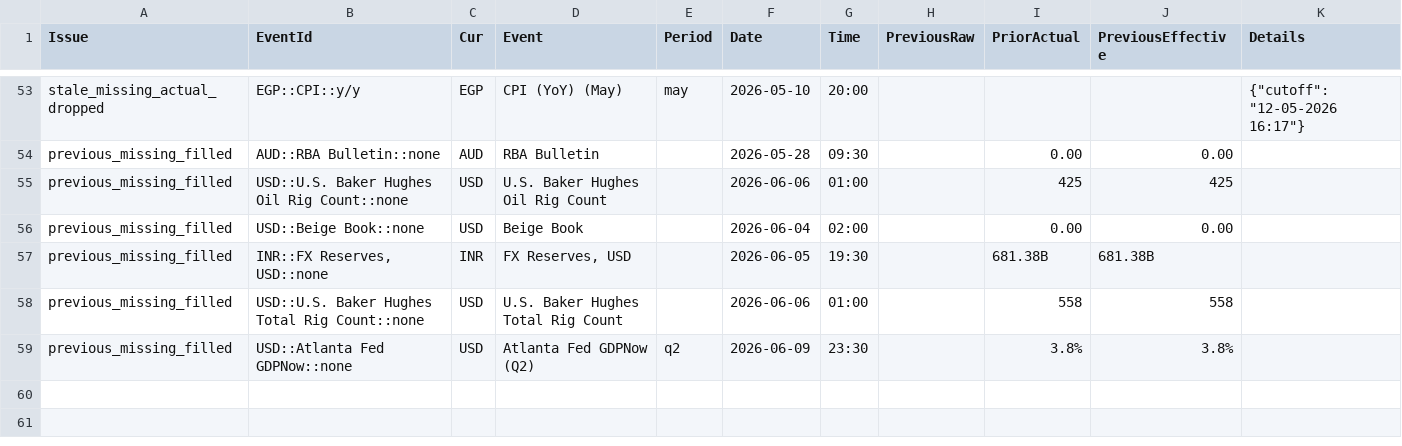
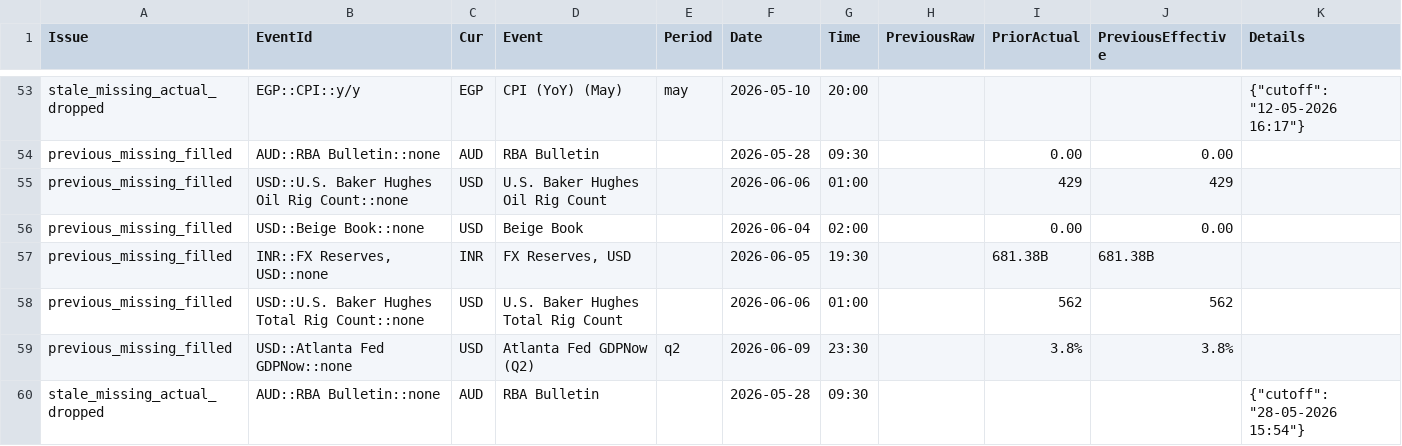
Before and after one commit to yiyousiow000814/XAUUSD-Calendar-Agent, a CSV file: data/event_history_index/2026_event_history_issues.csv, drawn as a sheet; only a part is shown, gaps mark what is left out.

```diff
--- a/data/event_history_index/2026_event_history_issues.csv
+++ b/data/event_history_index/2026_event_history_issues.csv
@@ -54,6 +54,7 @@ stale_missing_actual_dropped,EGP::CPI::y/y,EGP,CPI (YoY)  (May),may,2026-05-10,2
 previous_missing_filled,AUD::RBA Bulletin::none,AUD,RBA Bulletin,,2026-05-28,09:30,,0.00,0.00,
-previous_missing_filled,USD::U.S. Baker Hughes Oil Rig Count::none,USD,U.S. Baker Hughes Oil Rig Count,,2026-06-06,01:00,,425,425,
+previous_missing_filled,USD::U.S. Baker Hughes Oil Rig Count::none,USD,U.S. Baker Hughes Oil Rig Count,,2026-06-06,01:00,,429,429,
 previous_missing_filled,USD::Beige Book::none,USD,Beige Book,,2026-06-04,02:00,,0.00,0.00,
 previous_missing_filled,"INR::FX Reserves, USD::none",INR,"FX Reserves, USD",,2026-06-05,19:30,,681.38B,681.38B,
-previous_missing_filled,USD::U.S. Baker Hughes Total Rig Count::none,USD,U.S. Baker Hughes Total Rig Count,,2026-06-06,01:00,,558,558,
+previous_missing_filled,USD::U.S. Baker Hughes Total Rig Count::none,USD,U.S. Baker Hughes Total Rig Count,,2026-06-06,01:00,,562,562,
 previous_missing_filled,USD::Atlanta Fed GDPNow::none,USD,Atlanta Fed GDPNow  (Q2),q2,2026-06-09,23:30,,3.8%,3.8%,
+stale_missing_actual_dropped,AUD::RBA Bulletin::none,AUD,RBA Bulletin,,2026-05-28,09:30,,,,"{""cutoff"": ""28-05-2026 15:54""}"
```
Also changed, not shown: data/event_history_index/2026_event_history_index.csv, data/event_history_index/2026_event_history_issues_solved.csv, 7 other files.
